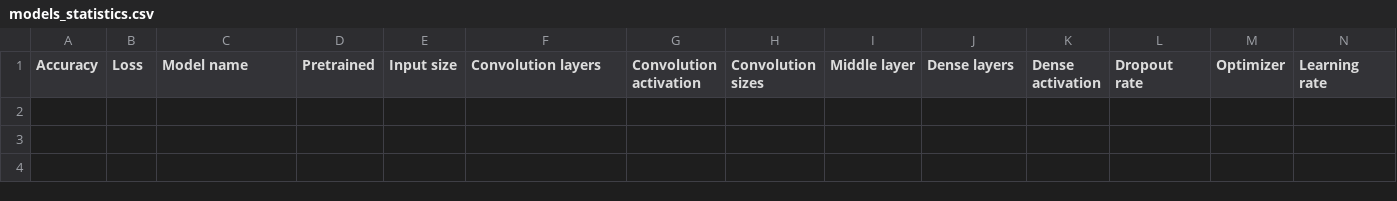
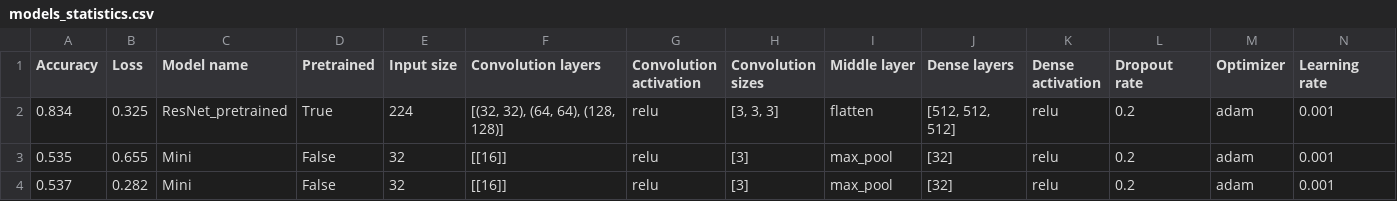
Before and after one commit to PiotrKrzem/FruitQualityEvaluation, a CSV file: statistics/models_statistics.csv, drawn as a sheet; only a part is shown; rows hold the shown columns only; the diff names each change by its address in the sheet, - before the commit and + after, or states it on an @@ line.

Commit message:
[FIX] Incorrect model_path argument

```diff
--- a/statistics/models_statistics.csv
+++ b/statistics/models_statistics.csv
+row 2: 0.834 | 0.325 | ResNet_pretrained | True | 224 | [(32, 32), (64, 64), (128, 128)] | relu | [3, 3, 3] | flatten | [512, 512, 512] | relu | 0.2 | adam | 0.001
+row 3: 0.535 | 0.655 | Mini | False | 32 | [[16]] | relu | [3] | max_pool | [32] | relu | 0.2 | adam | 0.001
+row 4: 0.537 | 0.282 | Mini | False | 32 | [[16]] | relu | [3] | max_pool | [32] | relu | 0.2 | adam | 0.001
```
Also changed, not shown: 9 other files.
